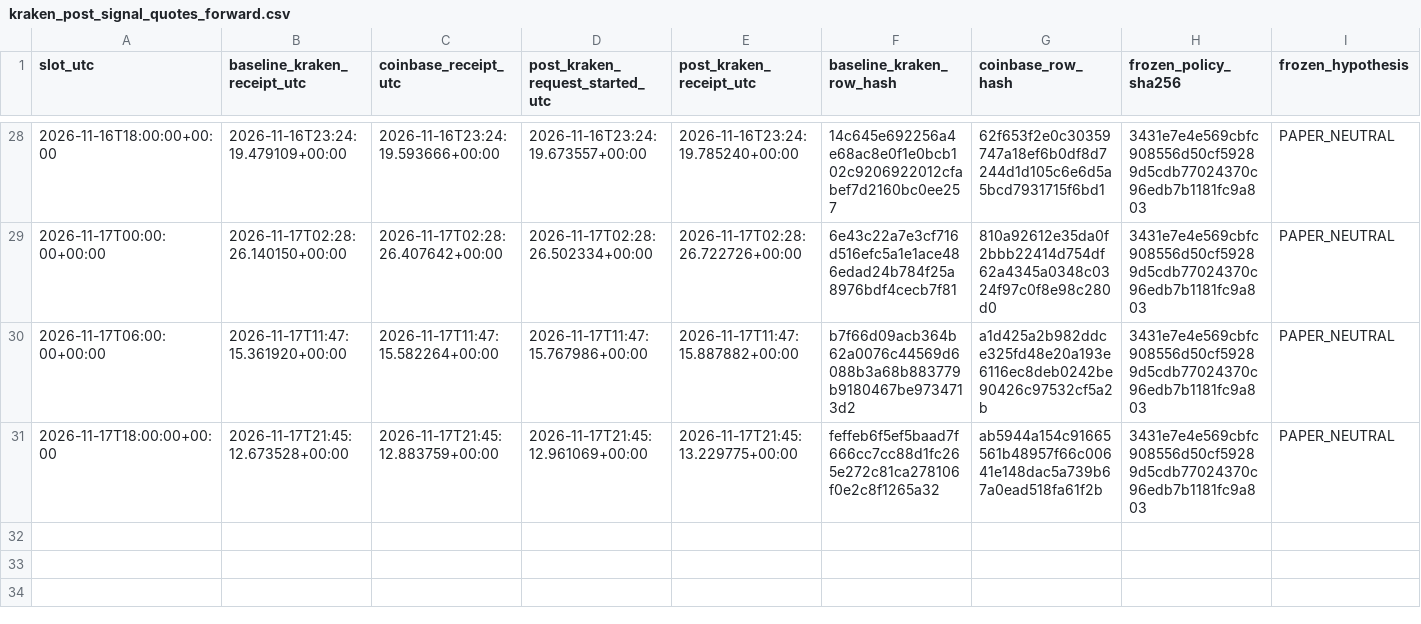
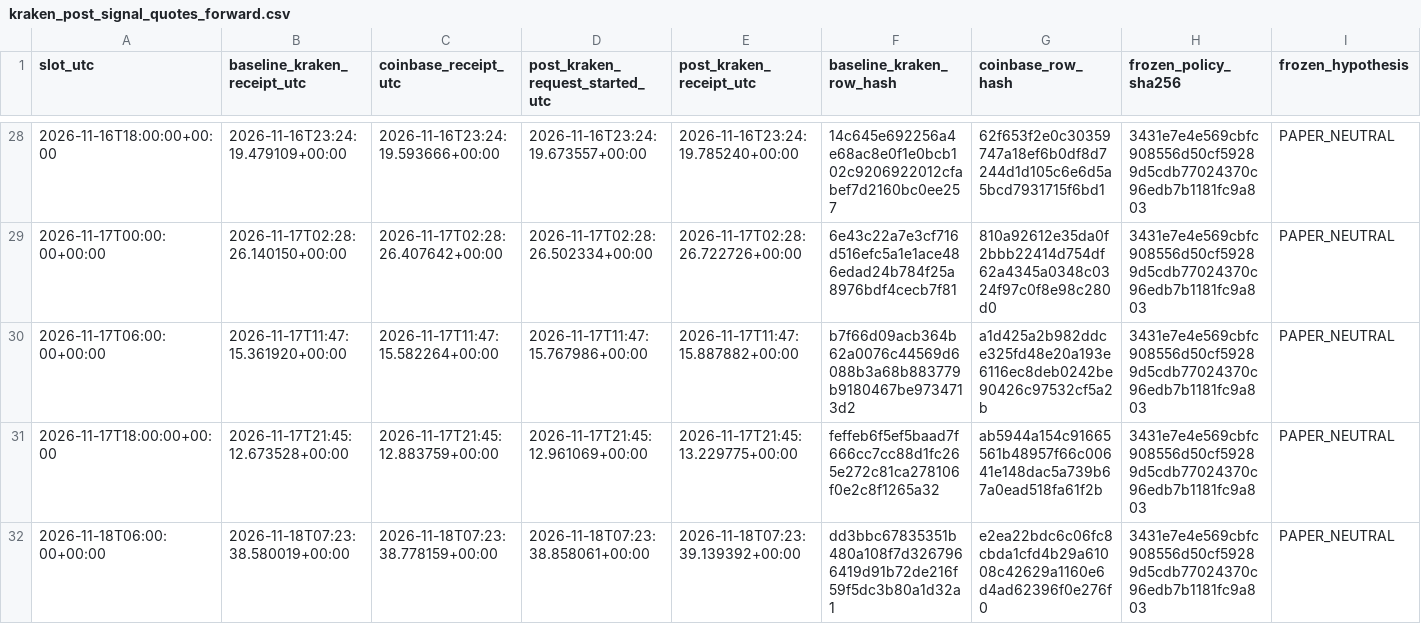
Before and after one commit to aussiekarl-gif/BTC_Composite, a CSV file: data/research_forward_validation/kraken_post_signal_quotes_forward.csv, drawn as a sheet; only a part is shown, gaps mark what is left out; rows hold the shown columns only; the diff names each change by its address in the sheet, - before the commit and + after, or states it on an @@ line.

```diff
--- a/data/research_forward_validation/kraken_post_signal_quotes_forward.csv
+++ b/data/research_forward_validation/kraken_post_signal_quotes_forward.csv
+row 32: 2026-11-18T06:00:00+00:00 | 2026-11-18T07:23:38.580019+00:00 | 2026-11-18T07:23:38.778159+00:00 | 2026-11-18T07:23:38.858061+00:00 | 2026-11-18T07:23:39.139392+00:00 | dd3bbc67835351b480a108f7d3267966419d91b72de216f59f5dc3b80a1d32a1 | e2ea22bdc6c06fc8cbda1cfd4b29a61008c42629a1160e6d4ad62396f0e276f0 | 3431e7e4e569cbfc908556d50cf59289d5cdb77024370c96edb7b1181fc9a803 | PAPER_NEUTRAL
```
Also changed, not shown: data/research_forward_validation/coinbase_trade_samples_forward.csv, data/research_forward_validation/kraken_spot_depth_forward.csv.
